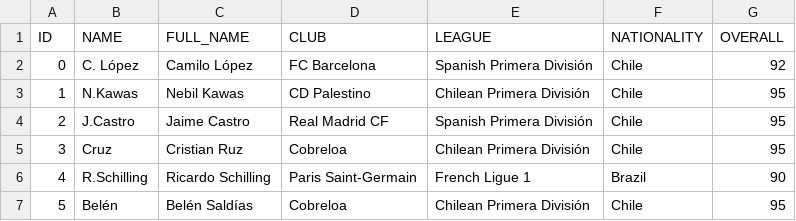
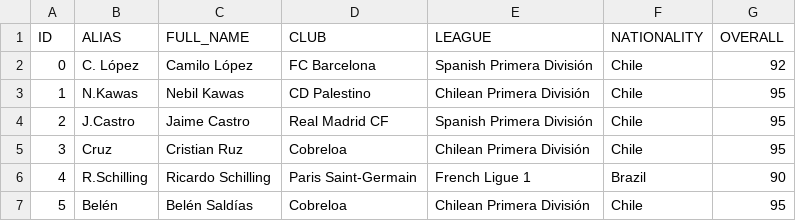
Before and after one commit to IIC2233/Syllabus-2018-1, a CSV file: Tareas/T02/players_db.csv, drawn as a sheet; only a part is shown.

Commit message:
T02 CSV Fixed header

```diff
--- a/Tareas/T02/players_db.csv
+++ b/Tareas/T02/players_db.csv
@@ -1,2 +1,2 @@
-ID,NAME,FULL_NAME,CLUB,LEAGUE,NATIONALITY,OVERALL
+ID,ALIAS,FULL_NAME,CLUB,LEAGUE,NATIONALITY,OVERALL
 0,C. López, Camilo López,FC Barcelona,Spanish Primera División,Chile,92
```
